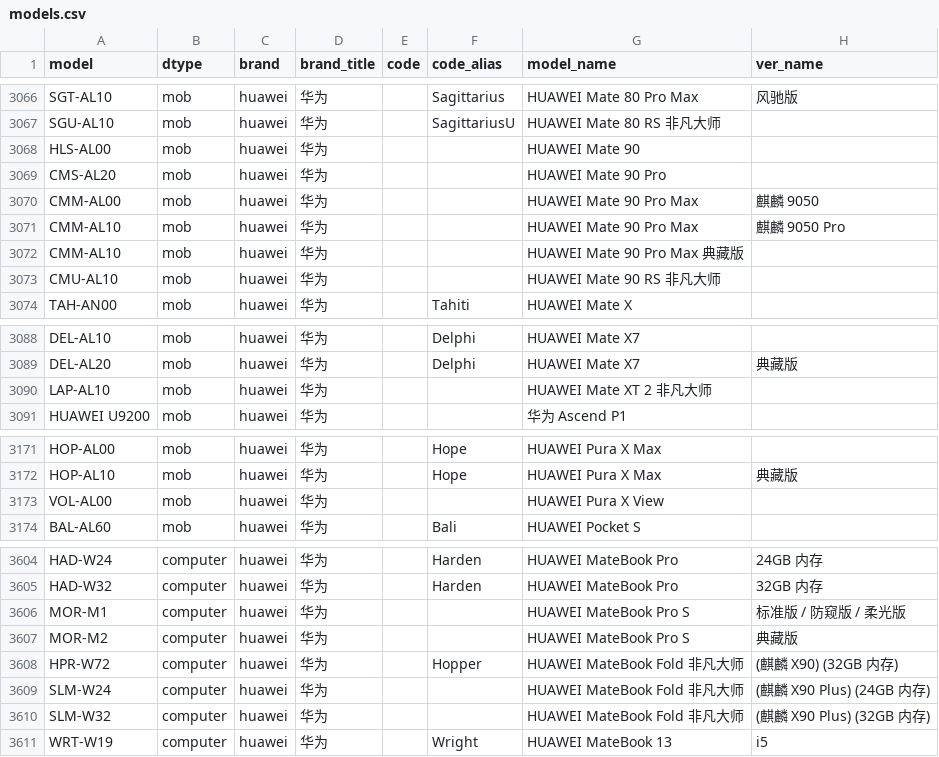
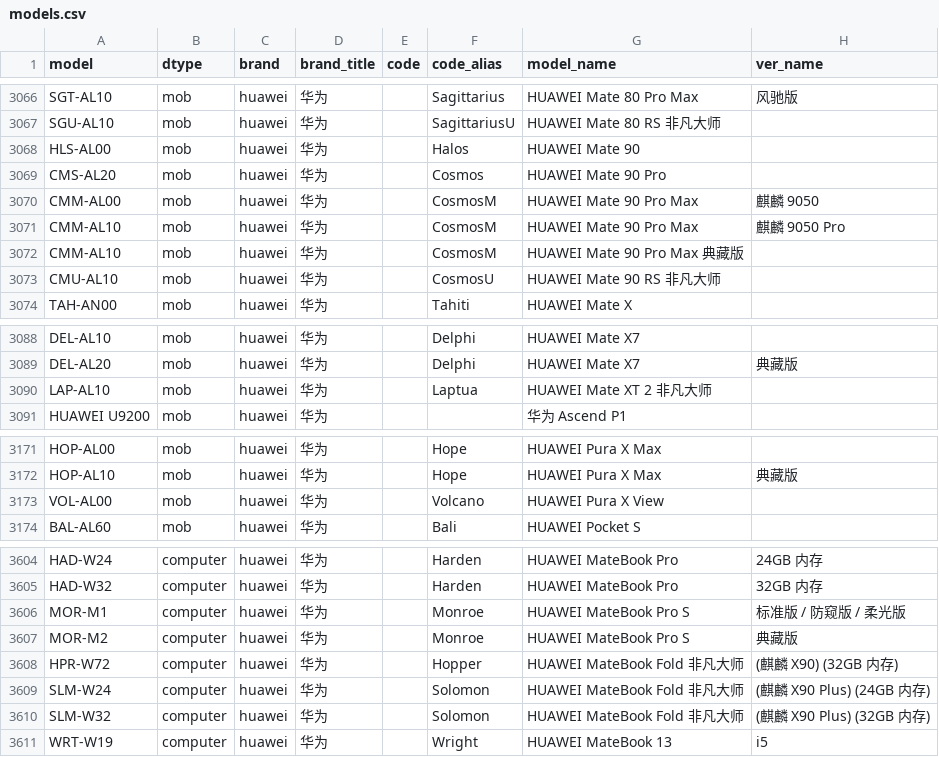
Before and after one commit to ITxiao6666/MobileModels-csv, a CSV file: models.csv, drawn as a sheet; only a part is shown, gaps mark what is left out.

Commit message:
Sync with MobileModels 26bb037758e982b4b7c644e7b9f2753a0c33041d

```diff
--- a/models.csv
+++ b/models.csv
@@ -3067,8 +3067,8 @@ SGT-AL10,mob,huawei,华为,,Sagittarius,HUAWEI Mate 80 Pro Max,风驰版
 SGU-AL10,mob,huawei,华为,,SagittariusU,HUAWEI Mate 80 RS 非凡大师,
-HLS-AL00,mob,huawei,华为,,,HUAWEI Mate 90,
-CMS-AL20,mob,huawei,华为,,,HUAWEI Mate 90 Pro,
-CMM-AL00,mob,huawei,华为,,,HUAWEI Mate 90 Pro Max,麒麟 9050
-CMM-AL10,mob,huawei,华为,,,HUAWEI Mate 90 Pro Max,麒麟 9050 Pro
-CMM-AL10,mob,huawei,华为,,,HUAWEI Mate 90 Pro Max 典藏版,
-CMU-AL10,mob,huawei,华为,,,HUAWEI Mate 90 RS 非凡大师,
+HLS-AL00,mob,huawei,华为,,Halos,HUAWEI Mate 90,
+CMS-AL20,mob,huawei,华为,,Cosmos,HUAWEI Mate 90 Pro,
+CMM-AL00,mob,huawei,华为,,CosmosM,HUAWEI Mate 90 Pro Max,麒麟 9050
+CMM-AL10,mob,huawei,华为,,CosmosM,HUAWEI Mate 90 Pro Max,麒麟 9050 Pro
+CMM-AL10,mob,huawei,华为,,CosmosM,HUAWEI Mate 90 Pro Max 典藏版,
+CMU-AL10,mob,huawei,华为,,CosmosU,HUAWEI Mate 90 RS 非凡大师,
 TAH-AN00,mob,huawei,华为,,Tahiti,HUAWEI Mate X,
@@ -3089,3 +3089,3 @@ DEL-AL10,mob,huawei,华为,,Delphi,HUAWEI Mate X7,
 DEL-AL20,mob,huawei,华为,,Delphi,HUAWEI Mate X7,典藏版
-LAP-AL10,mob,huawei,华为,,,HUAWEI Mate XT 2 非凡大师,
+LAP-AL10,mob,huawei,华为,,Laptua,HUAWEI Mate XT 2 非凡大师,
 HUAWEI U9200,mob,huawei,华为,,,华为 Ascend P1,
@@ -3172,3 +3172,3 @@ HOP-AL00,mob,huawei,华为,,Hope,HUAWEI Pura X Max,
 HOP-AL10,mob,huawei,华为,,Hope,HUAWEI Pura X Max,典藏版
-VOL-AL00,mob,huawei,华为,,,HUAWEI Pura X View,
+VOL-AL00,mob,huawei,华为,,Volcano,HUAWEI Pura X View,
 BAL-AL60,mob,huawei,华为,,Bali,HUAWEI Pocket S,
@@ -3605,7 +3605,7 @@ HAD-W24,computer,huawei,华为,,Harden,HUAWEI MateBook Pro,24GB 内存
 HAD-W32,computer,huawei,华为,,Harden,HUAWEI MateBook Pro,32GB 内存
-MOR-M1,computer,huawei,华为,,,HUAWEI MateBook Pro S,标准版 / 防窥版 / 柔光版
-MOR-M2,computer,huawei,华为,,,HUAWEI MateBook Pro S,典藏版
+MOR-M1,computer,huawei,华为,,Monroe,HUAWEI MateBook Pro S,标准版 / 防窥版 / 柔光版
+MOR-M2,computer,huawei,华为,,Monroe,HUAWEI MateBook Pro S,典藏版
 HPR-W72,computer,huawei,华为,,Hopper,HUAWEI MateBook Fold 非凡大师,(麒麟 X90) (32GB 内存)
-SLM-W24,computer,huawei,华为,,,HUAWEI MateBook Fold 非凡大师,(麒麟 X90 Plus) (24GB 内存)
-SLM-W32,computer,huawei,华为,,,HUAWEI MateBook Fold 非凡大师,(麒麟 X90 Plus) (32GB 内存)
+SLM-W24,computer,huawei,华为,,Solomon,HUAWEI MateBook Fold 非凡大师,(麒麟 X90 Plus) (24GB 内存)
+SLM-W32,computer,huawei,华为,,Solomon,HUAWEI MateBook Fold 非凡大师,(麒麟 X90 Plus) (32GB 内存)
 WRT-W19,computer,huawei,华为,,Wright,HUAWEI MateBook 13,i5
```
Also changed, not shown: 1 other file.
